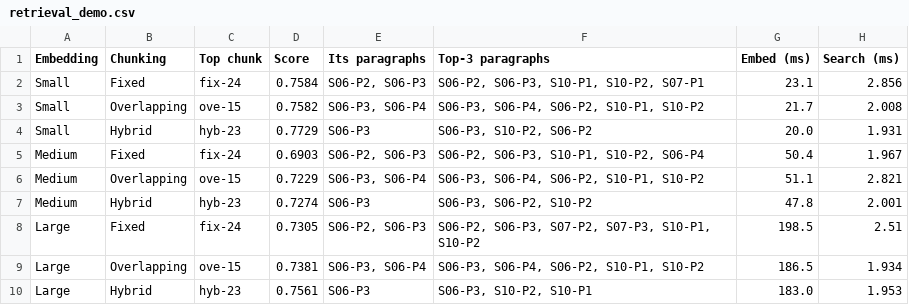
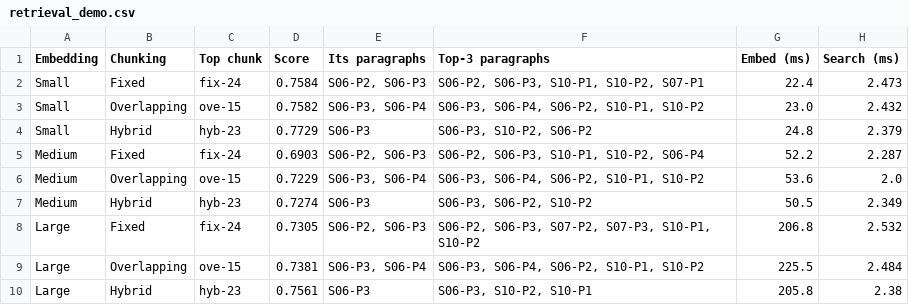
Before and after one commit to manojkmohan5/13_QuadConnect, a CSV file: rag/results/retrieval_demo.csv, drawn as a sheet.

```diff
--- a/rag/results/retrieval_demo.csv
+++ b/rag/results/retrieval_demo.csv
@@ -1,10 +1,10 @@
 Embedding,Chunking,Top chunk,Score,Its paragraphs,Top-3 paragraphs,Embed (ms),Search (ms)
-Small,Fixed,fix-24,0.7584,"S06-P2, S06-P3","S06-P2, S06-P3, S10-P1, S10-P2, S07-P1",23.1,2.856
-Small,Overlapping,ove-15,0.7582,"S06-P3, S06-P4","S06-P3, S06-P4, S06-P2, S10-P1, S10-P2",21.7,2.008
-Small,Hybrid,hyb-23,0.7729,S06-P3,"S06-P3, S10-P2, S06-P2",20.0,1.931
-Medium,Fixed,fix-24,0.6903,"S06-P2, S06-P3","S06-P2, S06-P3, S10-P1, S10-P2, S06-P4",50.4,1.967
-Medium,Overlapping,ove-15,0.7229,"S06-P3, S06-P4","S06-P3, S06-P4, S06-P2, S10-P1, S10-P2",51.1,2.821
-Medium,Hybrid,hyb-23,0.7274,S06-P3,"S06-P3, S06-P2, S10-P2",47.8,2.001
-Large,Fixed,fix-24,0.7305,"S06-P2, S06-P3","S06-P2, S06-P3, S07-P2, S07-P3, S10-P1, S10-P2",198.5,2.51
-Large,Overlapping,ove-15,0.7381,"S06-P3, S06-P4","S06-P3, S06-P4, S06-P2, S10-P1, S10-P2",186.5,1.934
-Large,Hybrid,hyb-23,0.7561,S06-P3,"S06-P3, S10-P2, S10-P1",183.0,1.953
+Small,Fixed,fix-24,0.7584,"S06-P2, S06-P3","S06-P2, S06-P3, S10-P1, S10-P2, S07-P1",22.4,2.473
+Small,Overlapping,ove-15,0.7582,"S06-P3, S06-P4","S06-P3, S06-P4, S06-P2, S10-P1, S10-P2",23.0,2.432
+Small,Hybrid,hyb-23,0.7729,S06-P3,"S06-P3, S10-P2, S06-P2",24.8,2.379
+Medium,Fixed,fix-24,0.6903,"S06-P2, S06-P3","S06-P2, S06-P3, S10-P1, S10-P2, S06-P4",52.2,2.287
+Medium,Overlapping,ove-15,0.7229,"S06-P3, S06-P4","S06-P3, S06-P4, S06-P2, S10-P1, S10-P2",53.6,2.0
+Medium,Hybrid,hyb-23,0.7274,S06-P3,"S06-P3, S06-P2, S10-P2",50.5,2.349
+Large,Fixed,fix-24,0.7305,"S06-P2, S06-P3","S06-P2, S06-P3, S07-P2, S07-P3, S10-P1, S10-P2",206.8,2.532
+Large,Overlapping,ove-15,0.7381,"S06-P3, S06-P4","S06-P3, S06-P4, S06-P2, S10-P1, S10-P2",225.5,2.484
+Large,Hybrid,hyb-23,0.7561,S06-P3,"S06-P3, S10-P2, S10-P1",205.8,2.38
```
Also changed, not shown: rag/results/embedding_stats.csv, rag/results/evaluation.csv, 11 other files.
